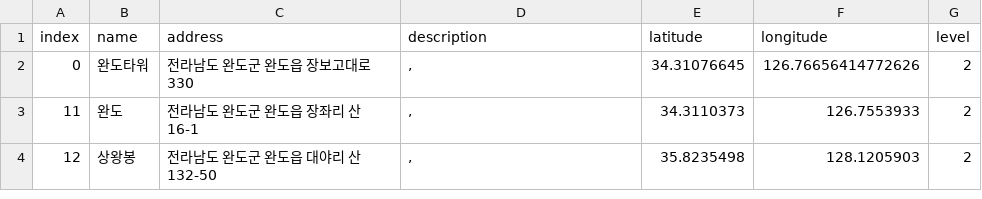
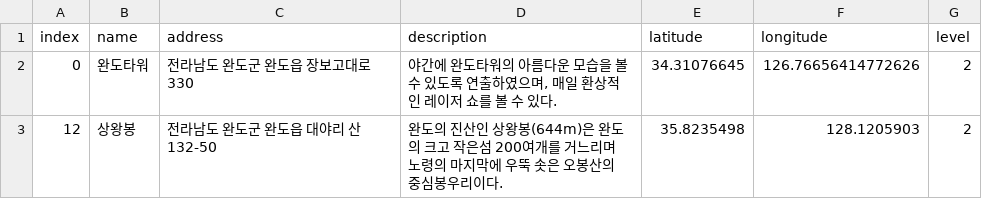
Before and after one commit to leedongyull/google-map-crawling, a CSV file: output/전라남도/전라남도_완도군.csv, drawn as a sheet.

Commit message:
Update 전라남도_완도군.csv

```diff
--- a/output/전라남도/전라남도_완도군.csv
+++ b/output/전라남도/전라남도_완도군.csv
@@ -1,4 +1,3 @@
 index,name,address,description,latitude,longitude,level
-0,완도타워,전라남도 완도군 완도읍 장보고대로 330,",",34.31076645,126.76656414772626,2
-11,완도,전라남도 완도군 완도읍 장좌리 산16-1,",",34.3110373,126.7553933,2
-12,상왕봉,전라남도 완도군 완도읍 대야리 산132-50,",",35.8235498,128.1205903,2
+0,완도타워,전라남도 완도군 완도읍 장보고대로 330,"야간에 완도타워의 아름다운 모습을 볼 수 있도록 연출하였으며, 매일 환상적인 레이저 쇼를 볼 수 있다.",34.31076645,126.76656414772626,2
+12,상왕봉,전라남도 완도군 완도읍 대야리 산132-50,"완도의 진산인 상왕봉(644m)은 완도의 크고 작은섬 200여개를 거느리며 노령의 마지막에 우뚝 솟은 오봉산의 중심봉우리이다.",35.8235498,128.1205903,2
```
